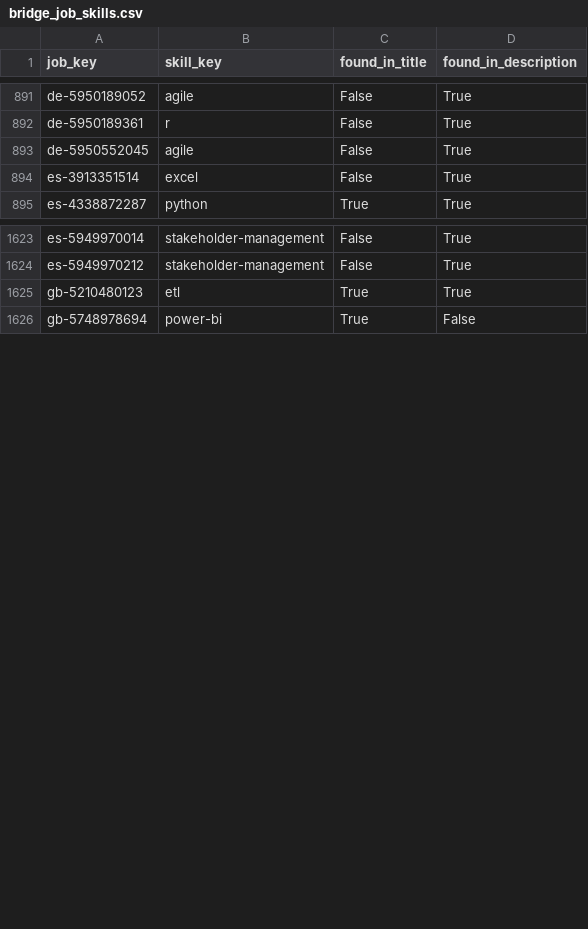
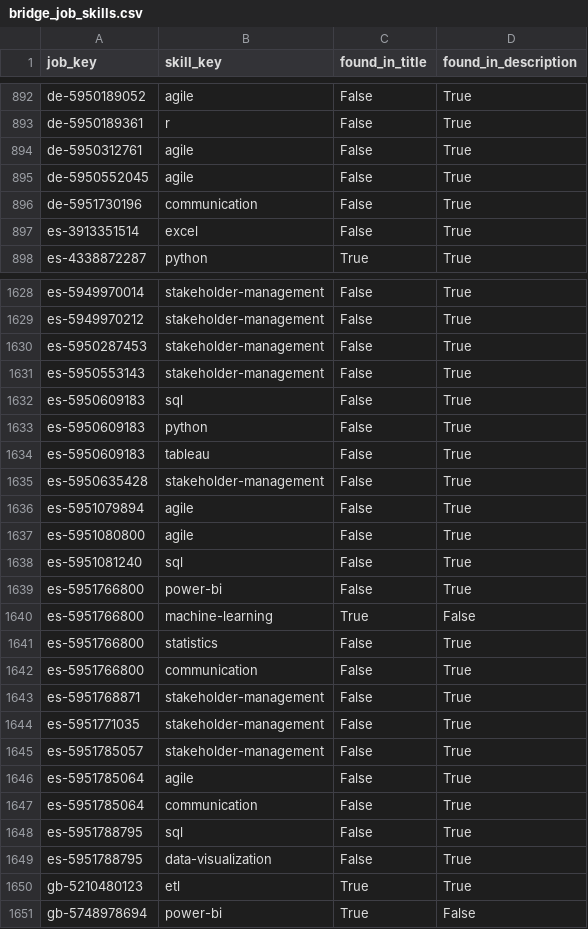
Before and after one commit to italofvaz/european-job-market-analysis, a CSV file: data/processed/bridge_job_skills.csv, drawn as a sheet; only a part is shown, gaps mark what is left out; the diff covers the shown part only.

```diff
--- a/data/processed/bridge_job_skills.csv
+++ b/data/processed/bridge_job_skills.csv
@@ -892,3 +893,5 @@ de-5950189052,agile,False,True
 de-5950189361,r,False,True
+de-5950312761,agile,False,True
 de-5950552045,agile,False,True
+de-5951730196,communication,False,True
 es-3913351514,excel,False,True
@@ -1624,2 +1629,22 @@ es-5949970014,stakeholder-management,False,True
 es-5949970212,stakeholder-management,False,True
+es-5950287453,stakeholder-management,False,True
+es-5950553143,stakeholder-management,False,True
+es-5950609183,sql,False,True
+es-5950609183,python,False,True
+es-5950609183,tableau,False,True
+es-5950635428,stakeholder-management,False,True
+es-5951079894,agile,False,True
+es-5951080800,agile,False,True
+es-5951081240,sql,False,True
+es-5951766800,power-bi,False,True
+es-5951766800,machine-learning,True,False
+es-5951766800,statistics,False,True
+es-5951766800,communication,False,True
+es-5951768871,stakeholder-management,False,True
+es-5951771035,stakeholder-management,False,True
+es-5951785057,stakeholder-management,False,True
+es-5951785064,agile,False,True
+es-5951785064,communication,False,True
+es-5951788795,sql,False,True
+es-5951788795,data-visualization,False,True
 gb-5210480123,etl,True,True
```
Also changed, not shown: 20 added rows and 1 removed row elsewhere in this file, data/logs/collection_runs.csv, data/processed/dim_company.csv, 11 other files.
